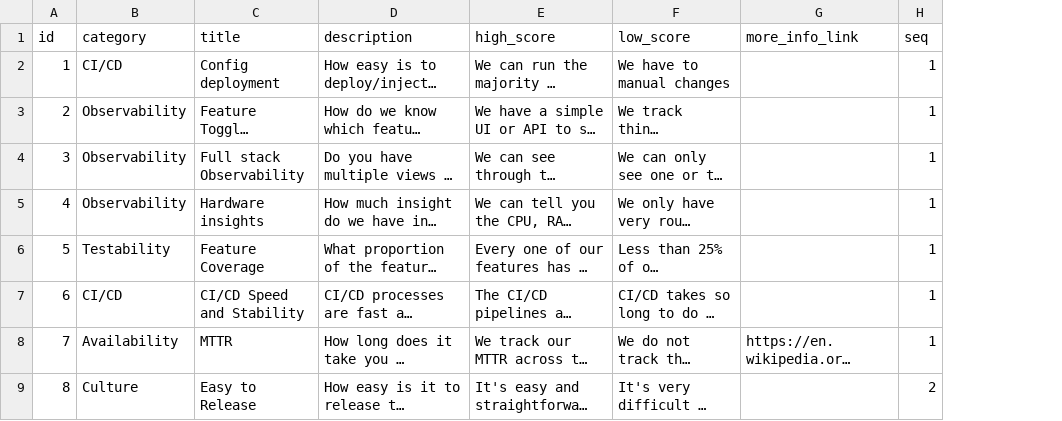
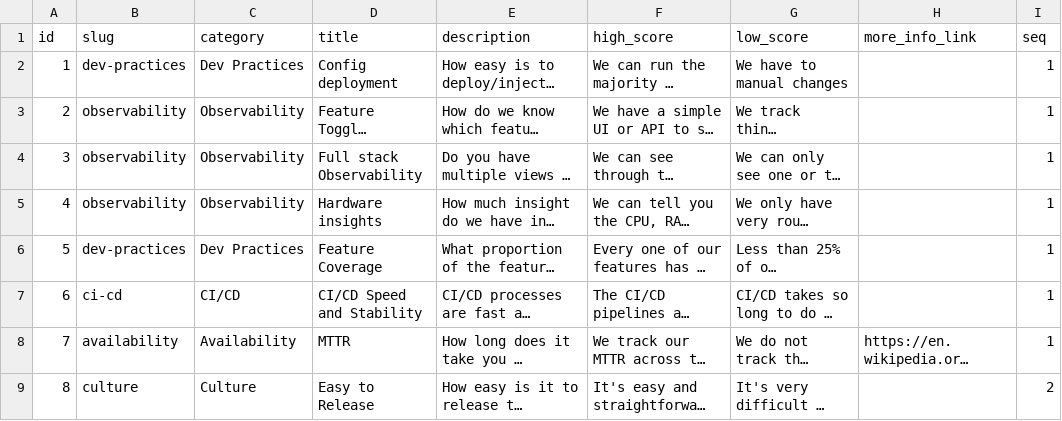
Before and after one commit to jujhars13/devsecops-assessment-cards, a CSV file: data.csv, drawn as a sheet; only a part is shown; long unchanged cells end in …; addresses are those after the commit; the diff names each change by its address in the sheet, - before the commit and + after, or states it on an @@ line.

```diff
--- a/data.csv
+++ b/data.csv
+column B (slug), rows 2-9: dev-practices | observability | observability | observability | dev-practices | ci-cd | availability | culture
-C2 (category): CI/CD
+C2 (category): Dev Practices
-C6 (category): Testability
+C6 (category): Dev Practices
```
Also changed, not shown: 5 other files.
